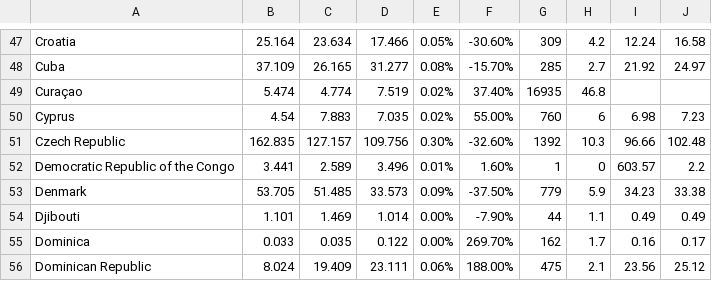
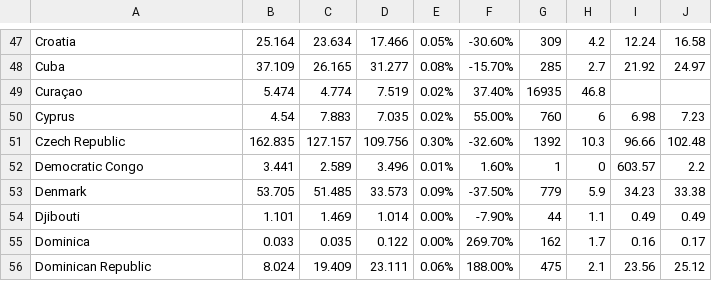
Before and after one commit to mintdaniel6/datav, a CSV file: data.csv, drawn as a sheet; only a part is shown, gaps mark what is left out.

Commit message:
Update data.csv

```diff
--- a/data.csv
+++ b/data.csv
@@ -51,3 +51,3 @@ Cyprus,4.54,7.883,7.035,0.02%,55.00%,760,6,6.98,7.23
 Czech Republic,162.835,127.157,109.756,0.30%,-32.60%,1392,10.3,96.66,102.48
-Democratic Republic of the Congo,3.441,2.589,3.496,0.01%,1.60%,1,0,603.57,2.2
+Democratic Congo,3.441,2.589,3.496,0.01%,1.60%,1,0,603.57,2.2
 Denmark,53.705,51.485,33.573,0.09%,-37.50%,779,5.9,34.23,33.38
```
